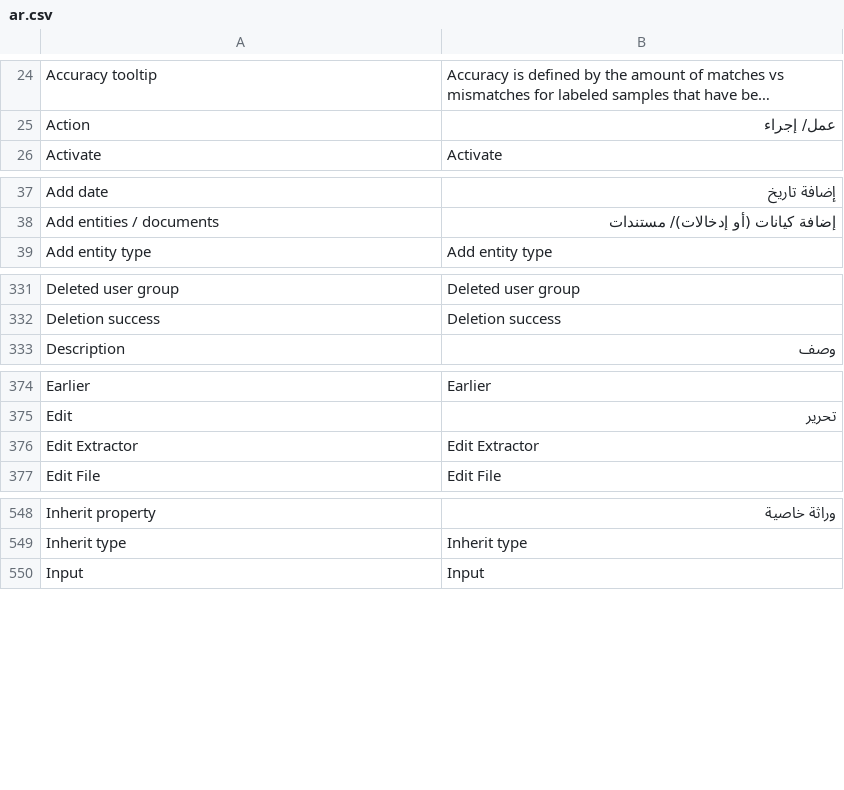
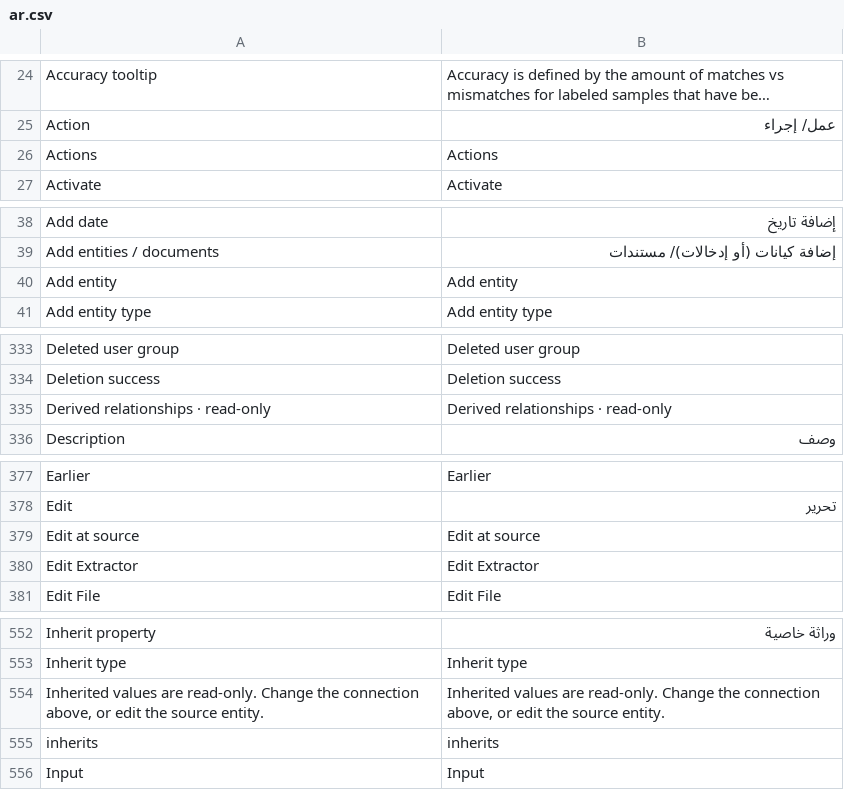
Before and after one commit to huridocs/uwazi, a CSV file: contents/ui-translations/ar.csv, drawn as a sheet; only a part is shown, gaps mark what is left out; long unchanged cells end in …; the diff covers the shown part only; the diff names each change by its address in the sheet, - before the commit and + after, or states it on an @@ line.

Commit message:
restore relationship cards

```diff
--- a/contents/ui-translations/ar.csv
+++ b/contents/ui-translations/ar.csv
+row 26: Actions | Actions
+row 40: Add entity | Add entity
+row 335: Derived relationships · read-only | Derived relationships · read-only
+row 379: Edit at source | Edit at source
+row 554: Inherited values are read-only. Change the connection above, or edit the source entity. | Inherited values are read-only. Change the connection above, or edit the source entity.
+row 555: inherits | inherits
```
Also changed, not shown: 5 added rows elsewhere in this file, contents/ui-translations/el.csv, contents/ui-translations/en.csv, 17 other files.
